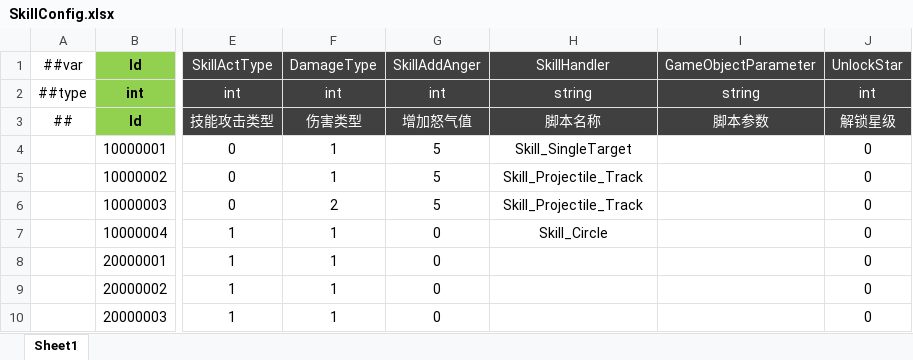
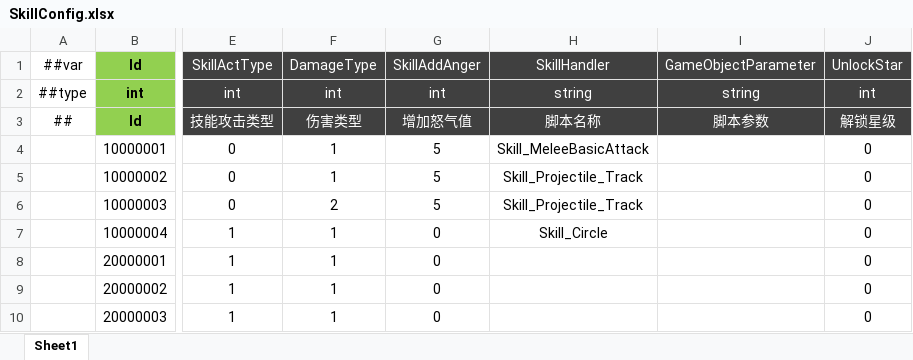
Before and after one commit to csyinghuochong/miniprogram_1, an Excel workbook: Unity/Assets/Config/Excel/SkillConfig.xlsx, sheet Sheet1, drawn as a sheet; only a part is shown, gaps mark what is left out; values as stored, in another font and other column widths than the file's, no borders; the diff names each change by its address in the sheet, - before the commit and + after, or states it on an @@ line.

```diff
--- a/Unity/Assets/Config/Excel/SkillConfig.xlsx (sheet Sheet1)
+++ b/Unity/Assets/Config/Excel/SkillConfig.xlsx (sheet Sheet1)
-H4 (SkillHandler): Skill_SingleTarget
+H4 (SkillHandler): Skill_MeleeBasicAttack
```
Also changed, not shown: Unity/Assets/Config/Excel/HeroConfig.xlsx, Unity/Assets/Config/Excel/MonsterConfig.xlsx, 21 other files.
